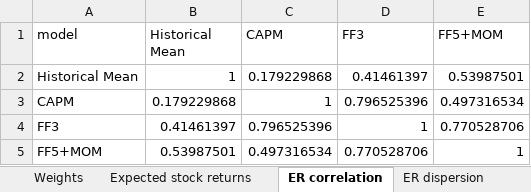
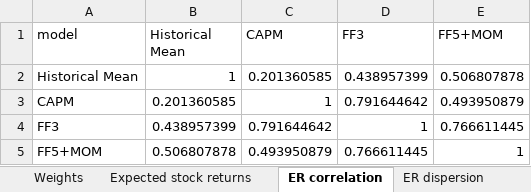
Before and after one commit to ZSteffey/Quantitative-Investment-Analytics-Group-Project, an Excel workbook: outputs/results.xlsx, sheet ER correlation, drawn as a sheet; values as stored, in another font and other column widths than the file's, no borders; the diff names each change by its address in the sheet, - before the commit and + after, or states it on an @@ line.

```diff
--- a/outputs/results.xlsx (sheet ER correlation)
+++ b/outputs/results.xlsx (sheet ER correlation)
-C2 (CAPM): 0.179229868
+C2 (CAPM): 0.201360585
-D2 (FF3): 0.41461397
+D2 (FF3): 0.438957399
-E2 (FF5+MOM): 0.53987501
+E2 (FF5+MOM): 0.506807878
-B3 (Historical Mean): 0.179229868
+B3 (Historical Mean): 0.201360585
-D3 (FF3): 0.796525396
+D3 (FF3): 0.791644642
-E3 (FF5+MOM): 0.497316534
+E3 (FF5+MOM): 0.493950879
-B4 (Historical Mean): 0.41461397
+B4 (Historical Mean): 0.438957399
-C4 (CAPM): 0.796525396
+C4 (CAPM): 0.791644642
-E4 (FF5+MOM): 0.770528706
+E4 (FF5+MOM): 0.766611445
-B5 (Historical Mean): 0.53987501
+B5 (Historical Mean): 0.506807878
-C5 (CAPM): 0.497316534
+C5 (CAPM): 0.493950879
-D5 (FF3): 0.770528706
+D5 (FF3): 0.766611445
```
Also changed, not shown: sheet Daily values, sheet Weights, sheet Factor betas, sheet Expected stock returns, sheet Formation stats, sheet Annual returns, 7 more sheets, 15 other files.
